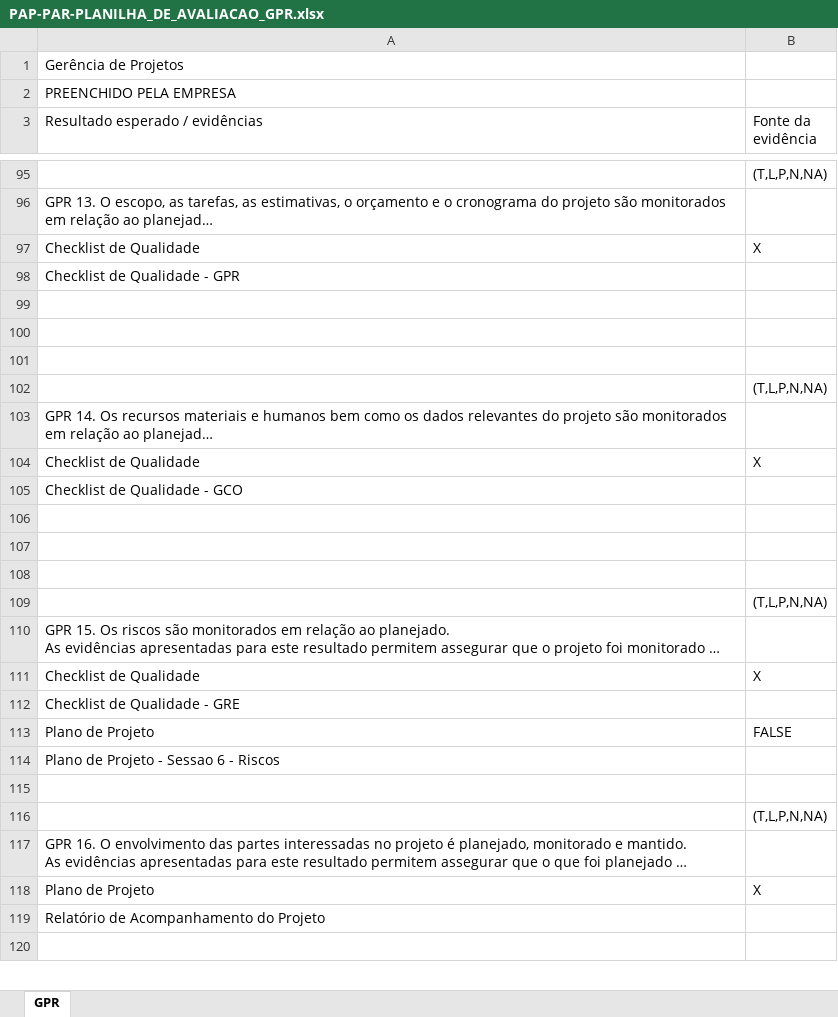
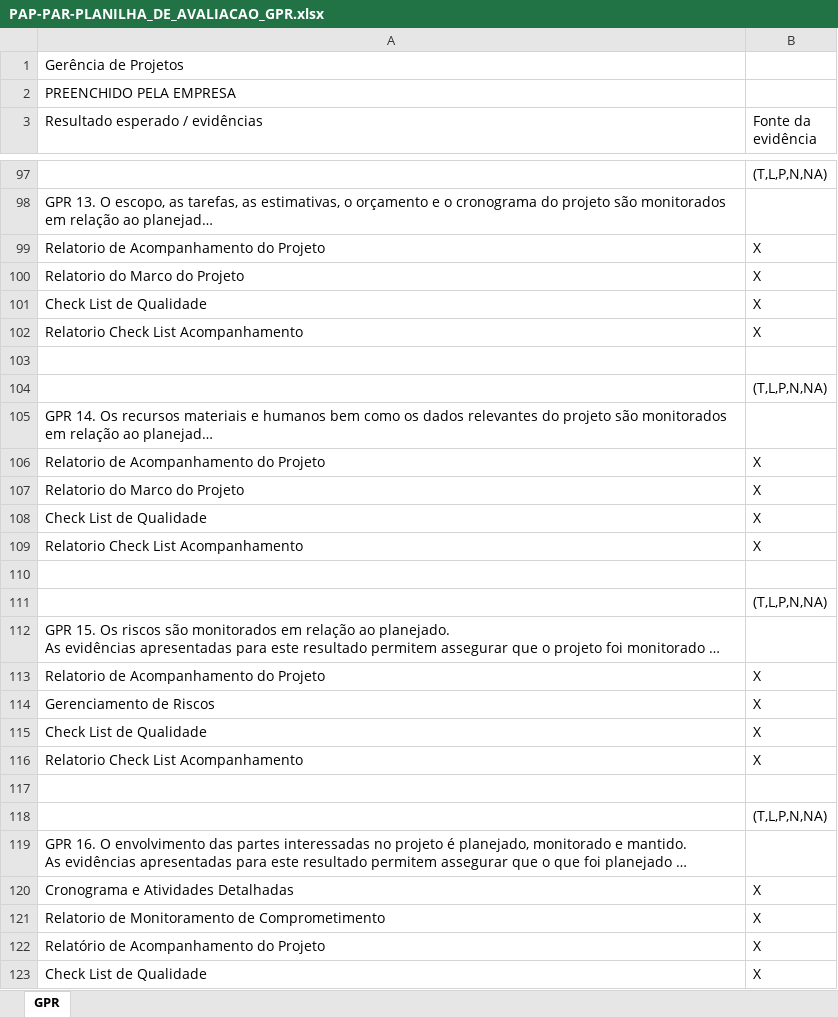
Before and after one commit to guicaixeta/Proc, an Excel workbook: Entregavel_02/Sprint_03/PAP-PAR-PLANILHA_DE_AVALIACAO_GPR.xlsx, sheet GPR, drawn as a sheet; only a part is shown, gaps mark what is left out; long unchanged cells end in …; values as stored, in another font and other column widths than the file's, no cell formats; removed rows and columns are numbered as before the commit, all else as after; the diff covers the shown part only; the diff names each change by its address in the sheet, - before the commit and + after, or states it on an @@ line.

```diff
--- a/Entregavel_02/Sprint_03/PAP-PAR-PLANILHA_DE_AVALIACAO_GPR.xlsx (sheet GPR)
+++ b/Entregavel_02/Sprint_03/PAP-PAR-PLANILHA_DE_AVALIACAO_GPR.xlsx (sheet GPR)
+row 99: Relatorio de Acompanhamento do Projeto | X
+row 100: Relatorio do Marco do Projeto | X
-A101 (Resultado esperado / evidências): Checklist de Qualidade
+A101 (Resultado esperado / evidências): Check List de Qualidade
-row 98: Checklist de Qualidade - GPR
-row 102: (empty)
+row 102: Relatorio Check List Acompanhamento | X
-row 100: (empty)
+row 106: Relatorio de Acompanhamento do Projeto | X
+row 107: Relatorio do Marco do Projeto | X
-A108 (Resultado esperado / evidências): Checklist de Qualidade
+A108 (Resultado esperado / evidências): Check List de Qualidade
-row 105: Checklist de Qualidade - GCO
-row 109: (empty)
+row 109: Relatorio Check List Acompanhamento | X
-row 107: (empty)
+row 113: Relatorio de Acompanhamento do Projeto | X
+row 114: Gerenciamento de Riscos | X
-A115 (Resultado esperado / evidências): Checklist de Qualidade
+A115 (Resultado esperado / evidências): Check List de Qualidade
-row 112: Checklist de Qualidade - GRE
-row 113: Plano de Projeto | FALSE
-row 114: Plano de Projeto - Sessao 6 - Riscos
+row 116: Relatorio Check List Acompanhamento | X
+row 120: Cronograma e Atividades Detalhadas | X
-A121 (Resultado esperado / evidências): Plano de Projeto
+A121 (Resultado esperado / evidências): Relatorio de Monitoramento de Comprometimento
-B122 (Fonte da evidência): (empty)
+B122 (Fonte da evidência): X
-row 123: (empty)
+row 123: Check List de Qualidade | X
```
Also changed, not shown: 13 added rows, 24 removed rows, 2 moved rows and 34 edited cells elsewhere in this sheet, cell formats, formulas that keep their value, 2 other files.
